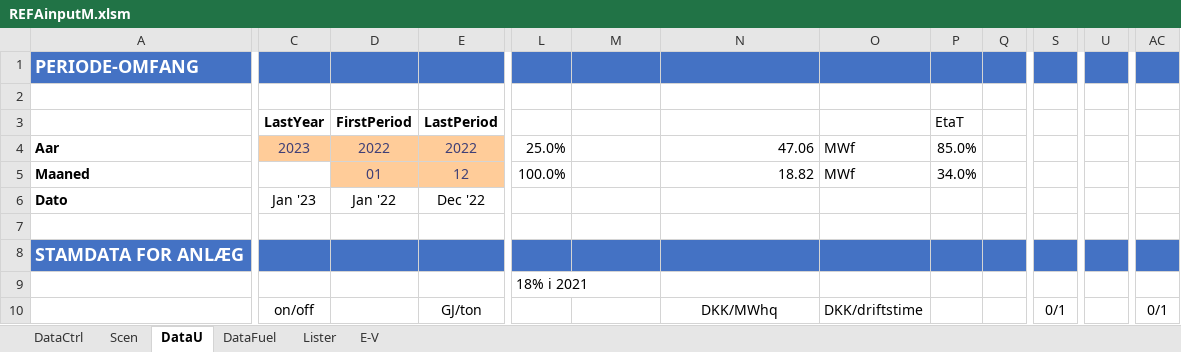
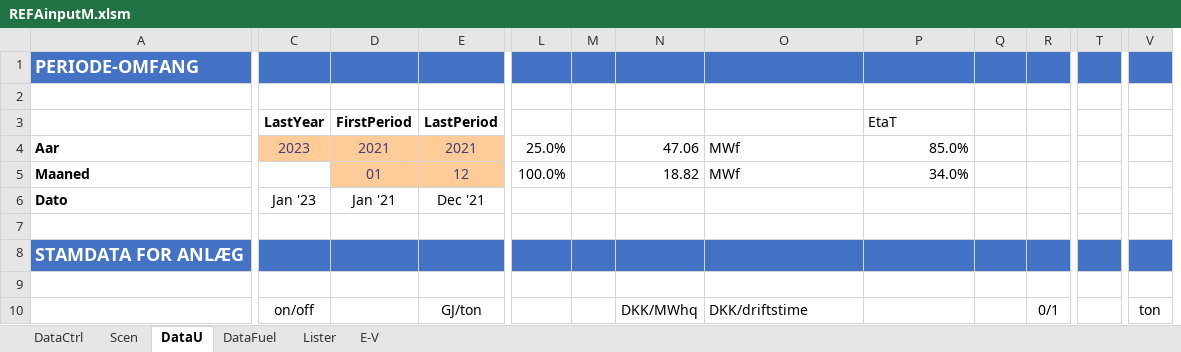
Before and after one commit to AddedValues/REFA_Affald, an Excel workbook: GAMS/REFAinputM.xlsm, sheet DataU, drawn as a sheet; only a part is shown, gaps mark what is left out; values as stored, in another font and other column widths than the file's, no borders; charts and pictures and conditional formats not drawn; removed rows and columns are numbered as before the commit, all else as after; the diff covers the shown part only; the diff names each change by its address in the sheet, - before the commit and + after, or states it on an @@ line.

```diff
--- a/GAMS/REFAinputM.xlsm (sheet DataU)
+++ b/GAMS/REFAinputM.xlsm (sheet DataU)
+column M, empty
-column AC, row 10: 0/1
-P3: (empty)
+P3: EtaT
-Q3: EtaT
+Q3: (empty)
-D4: 2022
+D4: 2021
-E4: 2022
+E4: 2021
-N4: (empty)
+N4: 47.06
-O4: 47.06
+O4: MWf
-P4: MWf
+P4: 85.0%
-Q4: 85.0%
+Q4: (empty)
-N5: (empty)
+N5: 18.82
-O5: 18.82
+O5: MWf
-P5: MWf
+P5: 34.0%
-Q5: 34.0%
+Q5: (empty)
-D6: Jan '22
+D6: Jan '21
-E6: Dec '22
+E6: Dec '21
-L9: 18% i 2021
+L9: (empty)
-N10: (empty)
+N10: DKK/MWhq
-O10: DKK/MWhq
+O10: DKK/driftstime
-O10 alignment: center
+O10 alignment: left
-P10: DKK/driftstime
+P10: (empty)
-R10: (empty)
+R10: 0/1
-T10: 0/1
+T10: (empty)
-V10: (empty)
+V10: ton
```
Also changed, not shown: 1 added column, 101 edited cells, cell formats and merged cells elsewhere in this sheet, sheet DataFuel, sheet Lister, sheet DataCtrl, formulas that keep their value, charts or pictures, 1 other file.
